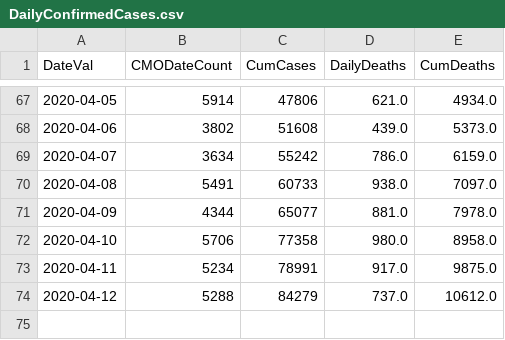
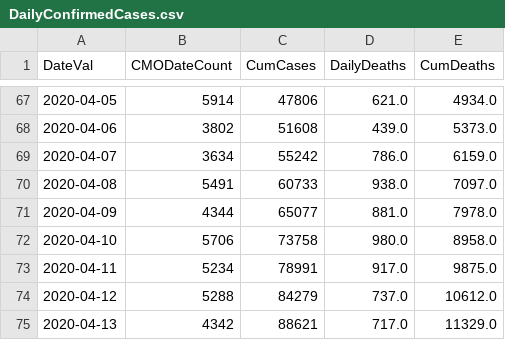
Before and after one commit to girotobial/covid-19-uk, a CSV file: data/DailyConfirmedCases.csv, drawn as a sheet; only a part is shown, gaps mark what is left out.

```diff
--- a/data/DailyConfirmedCases.csv
+++ b/data/DailyConfirmedCases.csv
@@ -71,4 +71,5 @@ DateVal,CMODateCount,CumCases,DailyDeaths,CumDeaths
 2020-04-09,4344,65077,881.0,7978.0
-2020-04-10,5706,77358,980.0,8958.0
+2020-04-10,5706,73758,980.0,8958.0
 2020-04-11,5234,78991,917.0,9875.0
 2020-04-12,5288,84279,737.0,10612.0
+2020-04-13,4342,88621,717.0,11329.0
```
Also changed, not shown: data/DailyConfirmedCasesWithFeatures.csv, 5 other files.
